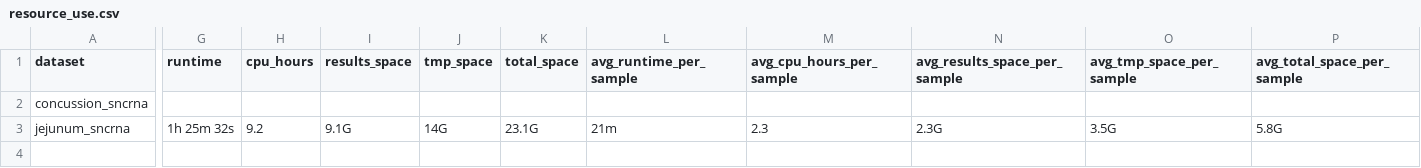
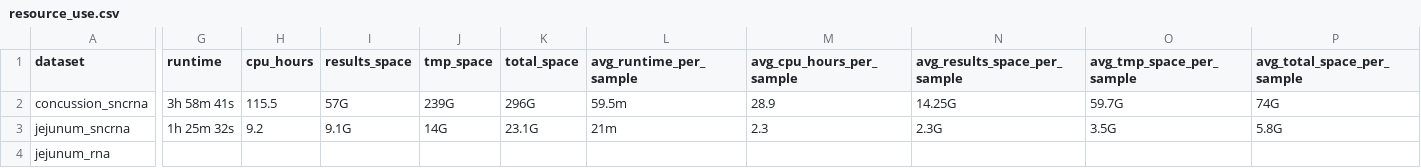
Before and after one commit to leahkemp/hg_compute_resource_requirements, a CSV file: results/resource_use.csv, drawn as a sheet; only a part is shown, gaps mark what is left out; rows hold the shown columns only; the diff covers the shown part only; the diff names each change by its address in the sheet, - before the commit and + after, or states it on an @@ line.

```diff
--- a/results/resource_use.csv
+++ b/results/resource_use.csv
-G2 (runtime): (empty)
+G2 (runtime): 3h 58m 41s
-H2 (cpu_hours): (empty)
+H2 (cpu_hours): 115.5
-I2 (results_space): (empty)
+I2 (results_space): 57G
-J2 (tmp_space): (empty)
+J2 (tmp_space): 239G
-K2 (total_space): (empty)
+K2 (total_space): 296G
-L2 (avg_runtime_per_sample): (empty)
+L2 (avg_runtime_per_sample): 59.5m
-M2 (avg_cpu_hours_per_sample): (empty)
+M2 (avg_cpu_hours_per_sample): 28.9
-N2 (avg_results_space_per_sample): (empty)
+N2 (avg_results_space_per_sample): 14.25G
-O2 (avg_tmp_space_per_sample): (empty)
+O2 (avg_tmp_space_per_sample): 59.7G
-P2 (avg_total_space_per_sample): (empty)
+P2 (avg_total_space_per_sample): 74G
+row 4: jejunum_rna
```
Also changed, not shown: 3 edited cells elsewhere in this file, 20 other files.
